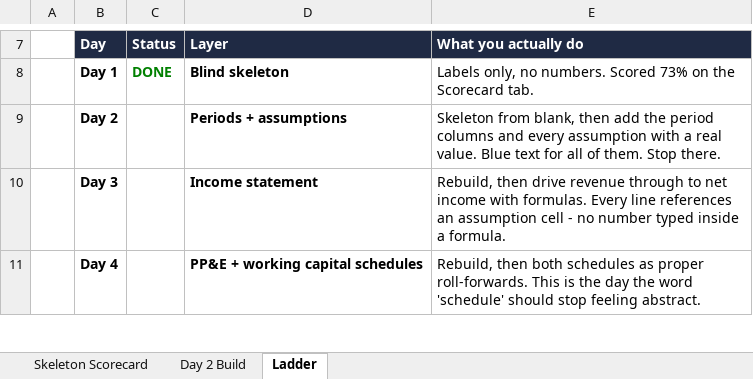
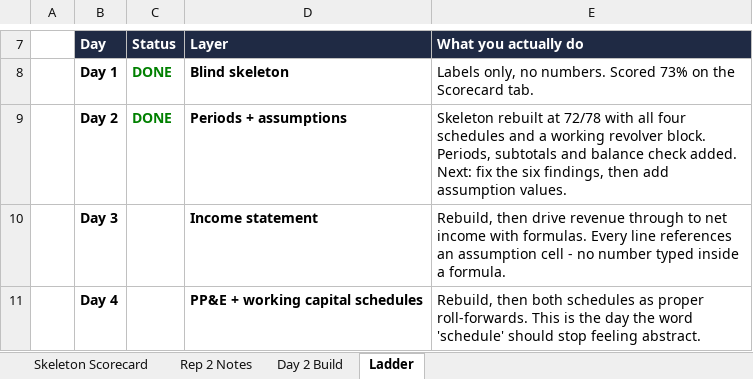
Before and after one commit to chowchow2918/launchpad, an Excel workbook: learning/model-practice/Day_2_scorecard_and_ladder.xlsx, sheet Ladder, drawn as a sheet; only a part is shown, gaps mark what is left out; values as stored, in another font and other column widths than the file's, no borders; the diff names each change by its address in the sheet, - before the commit and + after, or states it on an @@ line.

```diff
--- a/learning/model-practice/Day_2_scorecard_and_ladder.xlsx (sheet Ladder)
+++ b/learning/model-practice/Day_2_scorecard_and_ladder.xlsx (sheet Ladder)
+sheet tab: Rep 2 Notes
-C9 (Status): (empty)
+C9 (Status): DONE
-E9 (What you actually do): Skeleton from blank, then add the period columns and every assumption with a real value. Blue text for all of them. Stop there.
+E9 (What you actually do): Skeleton rebuilt at 72/78 with all four schedules and a working revolver block. Periods, subtotals and balance check added. Next: fix the six findings, then add assumption values.
```
Also changed, not shown: sheet Skeleton Scorecard, 1 other file.
